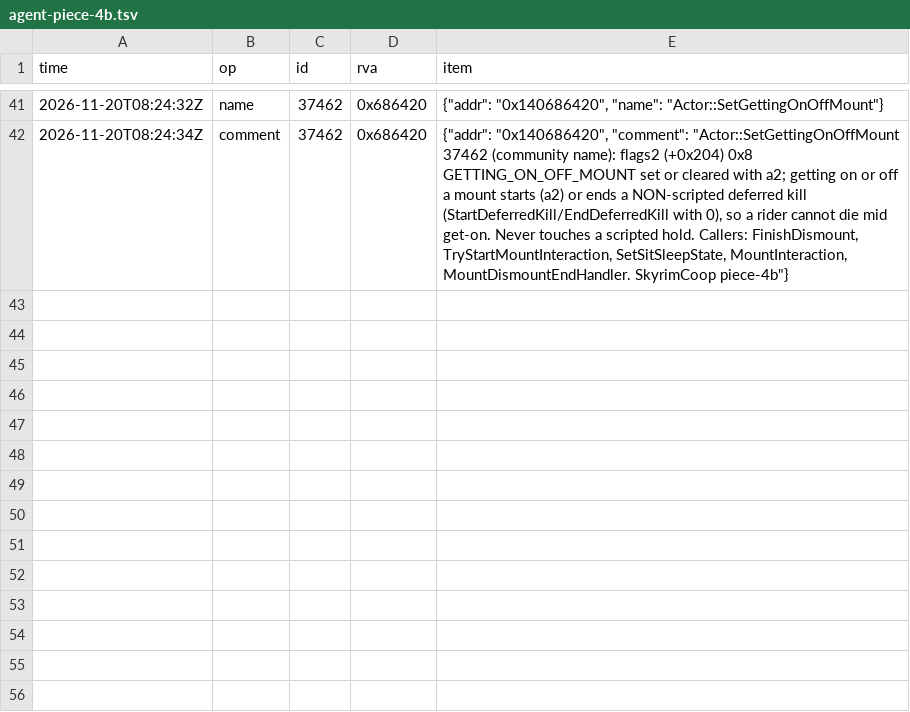
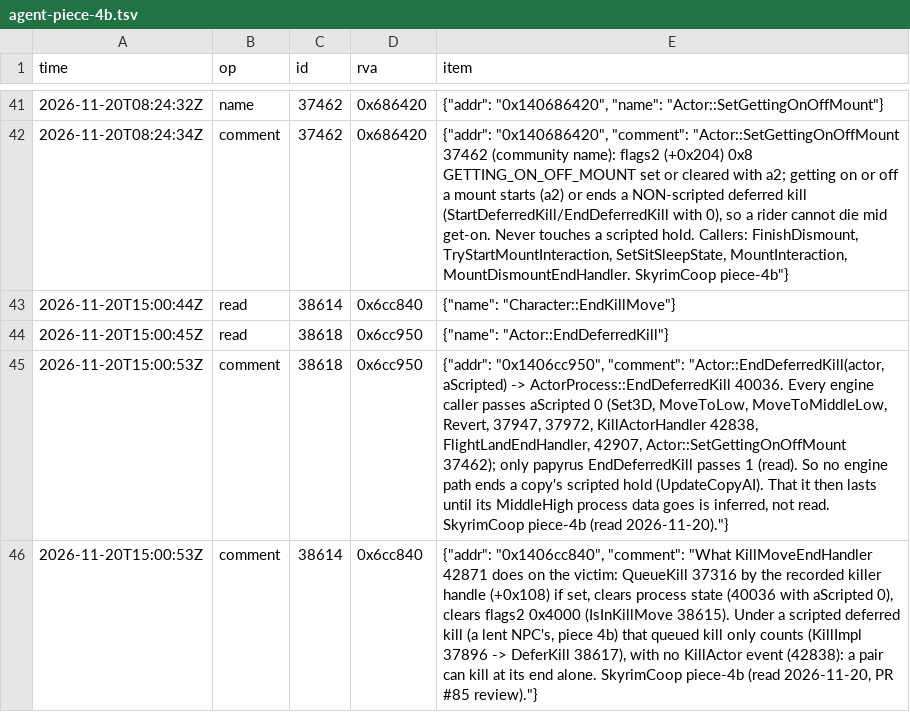
Before and after one commit to blockheads/SkyrimCoop, a TSV file: docs/re/journal/1.7.104/agent-piece-4b.tsv, drawn as a sheet; only a part is shown, gaps mark what is left out.

```diff
--- a/docs/re/journal/1.7.104/agent-piece-4b.tsv
+++ b/docs/re/journal/1.7.104/agent-piece-4b.tsv
@@ -42 +42,5 @@ time	op	id	rva	item
 2026-11-20T08:24:34Z	comment	37462	0x686420	{"addr": "0x140686420", "comment": "Actor::SetGettingOnOffMount 37462 (community name): flags2 (+0x204) 0x8 GETTING_ON_OFF_MOUNT set or cleared with a2; getting on or off a mount starts (a2) or ends a NON-scripted deferred kill (StartDeferredKill/EndDeferredKill with 0), so a rider cannot die mid get-on. Never touches a scripted hold. Callers: FinishDismount, TryStartMountInteraction, SetSitSleepState, MountInteraction, MountDismountEndHandler. SkyrimCoop piece-4b"}
+2026-11-20T15:00:44Z	read	38614	0x6cc840	{"name": "Character::EndKillMove"}
+2026-11-20T15:00:45Z	read	38618	0x6cc950	{"name": "Actor::EndDeferredKill"}
+2026-11-20T15:00:53Z	comment	38618	0x6cc950	{"addr": "0x1406cc950", "comment": "Actor::EndDeferredKill(actor, aScripted) -> ActorProcess::EndDeferredKill 40036. Every engine caller passes aScripted 0 (Set3D, MoveToLow, MoveToMiddleLow, Revert, 37947, 37972, KillActorHandler 42838, FlightLandEndHandler, 42907, Actor::SetGettingOnOffMount 37462); only papyrus EndDeferredKill passes 1 (read). So no engine path ends a copy's scripted hold (UpdateCopyAI). That it then lasts until its MiddleHigh process data goes is inferred, not read. SkyrimCoop piece-4b (read 2026-11-20)."}
+2026-11-20T15:00:53Z	comment	38614	0x6cc840	{"addr": "0x1406cc840", "comment": "What KillMoveEndHandler 42871 does on the victim: QueueKill 37316 by the recorded killer handle (+0x108) if set, clears process state (40036 with aScripted 0), clears flags2 0x4000 (IsInKillMove 38615). Under a scripted deferred kill (a lent NPC's, piece 4b) that queued kill only counts (KillImpl 37896 -> DeferKill 38617), with no KillActor event (42838): a pair can kill at its end alone. SkyrimCoop piece-4b (read 2026-11-20, PR #85 review)."}
```
Also changed, not shown: 25 other files.
